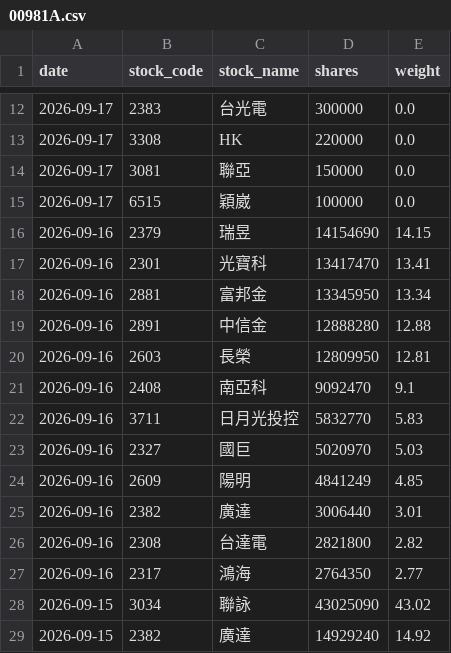
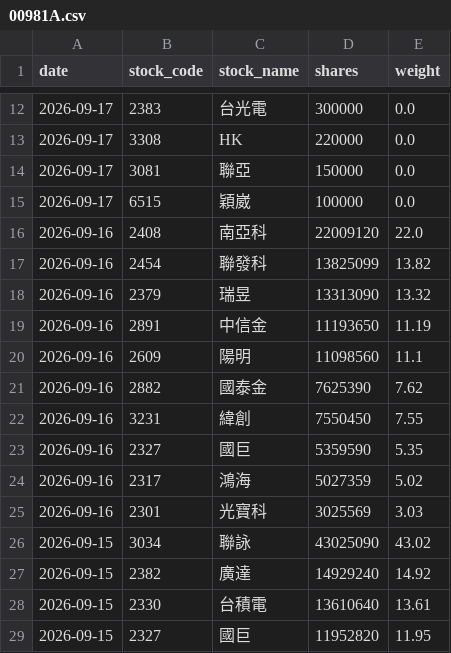
Before and after one commit to yrjjan-allen/active-etf-dashboard, a CSV file: data/00981A.csv, drawn as a sheet; only a part is shown, gaps mark what is left out; the shorter side is filled out with more unchanged rows.

```diff
--- a/data/00981A.csv
+++ b/data/00981A.csv
@@ -15,14 +15,12 @@
 2026-09-17,6515,穎崴,100000,0.0
-2026-09-16,2379,瑞昱,14154690,14.15
-2026-09-16,2301,光寶科,13417470,13.41
-2026-09-16,2881,富邦金,13345950,13.34
-2026-09-16,2891,中信金,12888280,12.88
-2026-09-16,2603,長榮,12809950,12.81
-2026-09-16,2408,南亞科,9092470,9.1
-2026-09-16,3711,日月光投控,5832770,5.83
-2026-09-16,2327,國巨,5020970,5.03
-2026-09-16,2609,陽明,4841249,4.85
-2026-09-16,2382,廣達,3006440,3.01
-2026-09-16,2308,台達電,2821800,2.82
-2026-09-16,2317,鴻海,2764350,2.77
+2026-09-16,2408,南亞科,22009120,22.0
+2026-09-16,2454,聯發科,13825099,13.82
+2026-09-16,2379,瑞昱,13313090,13.32
+2026-09-16,2891,中信金,11193650,11.19
+2026-09-16,2609,陽明,11098560,11.1
+2026-09-16,2882,國泰金,7625390,7.62
+2026-09-16,3231,緯創,7550450,7.55
+2026-09-16,2327,國巨,5359590,5.35
+2026-09-16,2317,鴻海,5027359,5.02
+2026-09-16,2301,光寶科,3025569,3.03
 2026-09-15,3034,聯詠,43025090,43.02
```
Also changed, not shown: data/00982A.csv, data/00983A.csv, 6 other files.
